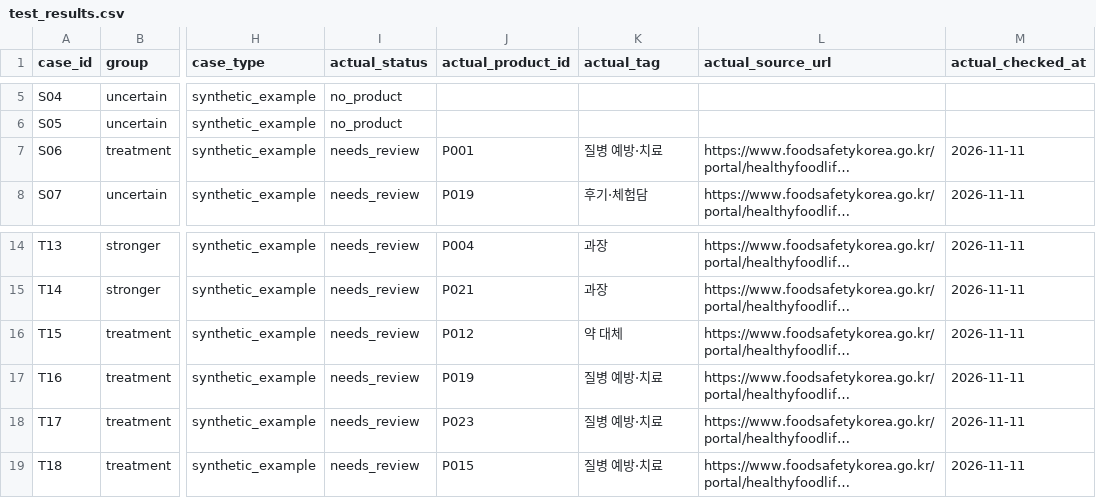
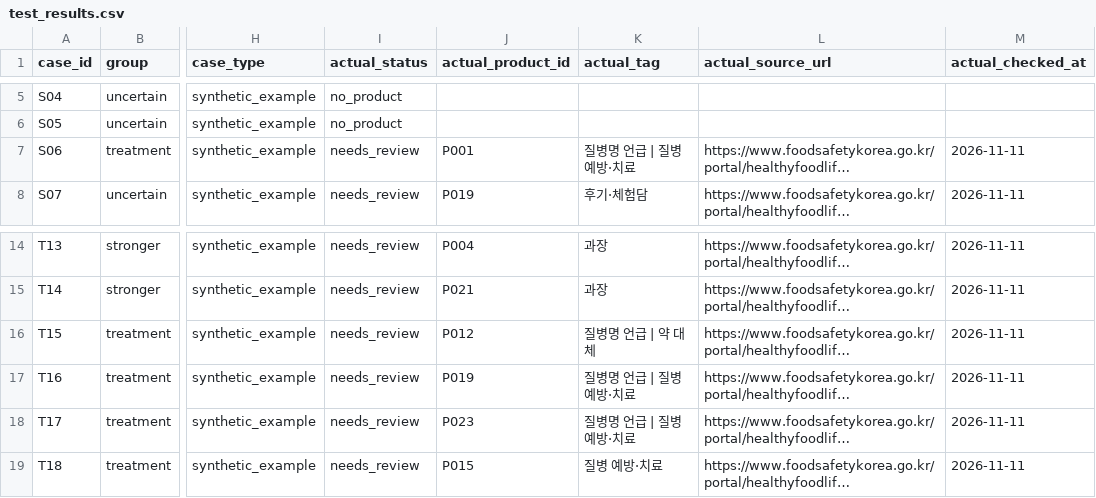
Before and after one commit to phnji-git/senior-health-claim-checker, a CSV file: docs/test_results.csv, drawn as a sheet; only a part is shown, gaps mark what is left out; long unchanged cells end in …; the diff names each change by its address in the sheet, - before the commit and + after, or states it on an @@ line.

```diff
--- a/docs/test_results.csv
+++ b/docs/test_results.csv
-K7 (actual_tag): 질병 예방·치료
+K7 (actual_tag): 질병명 언급 | 질병 예방·치료
-K16 (actual_tag): 약 대체
+K16 (actual_tag): 질병명 언급 | 약 대체
-K17:K18 (actual_tag): 질병 예방·치료
+K17:K18 (actual_tag): 질병명 언급 | 질병 예방·치료
```
Also changed, not shown: docs/ocr_test_results.csv, 7 other files.
